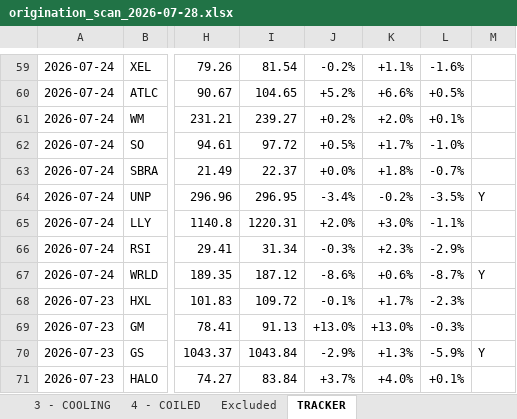
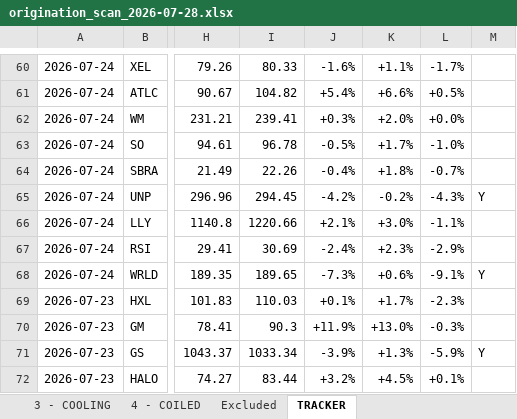
Before and after one commit to Osuby1/tradingview-mcp, an Excel workbook: reports/origination_scan_2026-07-28.xlsx, sheet TRACKER, drawn as a sheet; only a part is shown, gaps mark what is left out; values as stored, in another font and other column widths than the file's, no cell formats; addresses are those after the commit; the diff covers the shown part only; the diff names each change by its address in the sheet, - before the commit and + after, or states it on an @@ line.

```diff
--- a/reports/origination_scan_2026-07-28.xlsx (sheet TRACKER)
+++ b/reports/origination_scan_2026-07-28.xlsx (sheet TRACKER)
-I60: 81.54
+I60: 80.33
-J60: -0.2%
+J60: -1.6%
-L60: -1.6%
+L60: -1.7%
-I61: 104.65
+I61: 104.82
-J61: +5.2%
+J61: +5.4%
-I62: 239.27
+I62: 239.41
-J62: +0.2%
+J62: +0.3%
-L62: +0.1%
+L62: +0.0%
-I63: 97.72
+I63: 96.78
-J63: +0.5%
+J63: -0.5%
-I64: 22.37
+I64: 22.26
-J64: +0.0%
+J64: -0.4%
-I65: 296.95
+I65: 294.45
-J65: -3.4%
+J65: -4.2%
-L65: -3.5%
+L65: -4.3%
-I66: 1220.31
+I66: 1220.66
-J66: +2.0%
+J66: +2.1%
-I67: 31.34
+I67: 30.69
-J67: -0.3%
+J67: -2.4%
-I68: 187.12
+I68: 189.65
-J68: -8.6%
+J68: -7.3%
-L68: -8.7%
+L68: -9.1%
-I69: 109.72
+I69: 110.03
-J69: -0.1%
+J69: +0.1%
-I70: 91.13
+I70: 90.3
-J70: +13.0%
+J70: +11.9%
-I71: 1043.84
+I71: 1033.34
-J71: -2.9%
+J71: -3.9%
-I72: 83.84
+I72: 83.44
-J72: +3.7%
+J72: +3.2%
-K72: +4.0%
+K72: +4.5%
```
Also changed, not shown: 1 added row and 971 edited cells elsewhere in this sheet, sheet Excluded, sheet 4 - COILED, sheet 3 - COOLING, sheet 1 - BUY ZONE, sheet 2 - FRESH IGNITIONS, sheet Regime, 1 more sheet, cell formats, 24 other files.
